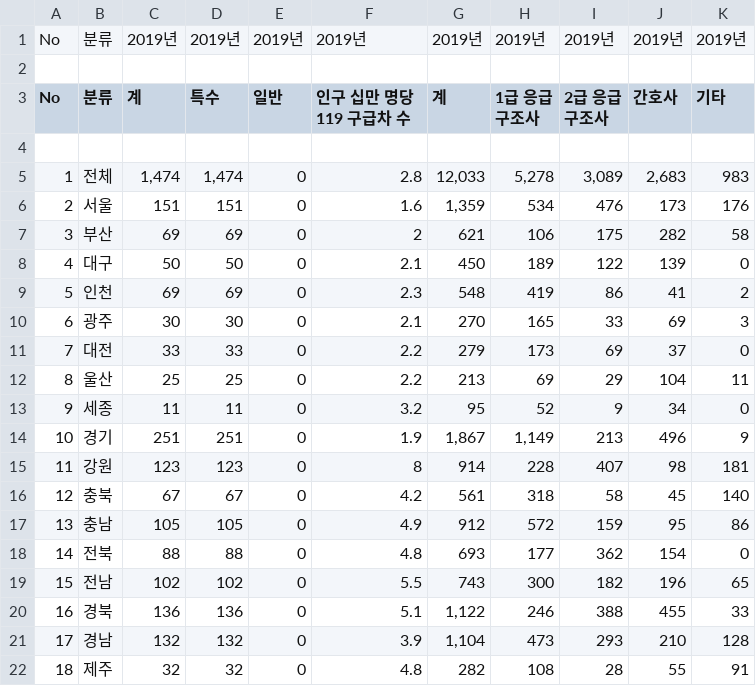
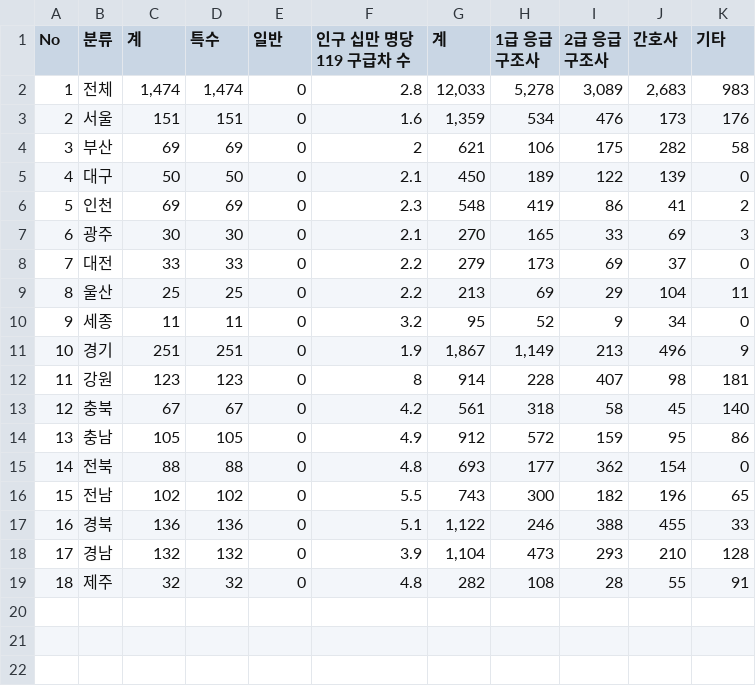
Before and after one commit to SKNETWORKS-FAMILY-AICAMP/SKN21-1st-4Team, a CSV file: DATA/2019_car.csv, drawn as a sheet; the diff names each change by its address in the sheet, - before the commit and + after, or states it on an @@ line.

```diff
--- a/DATA/2019_car.csv
+++ b/DATA/2019_car.csv
-row 1: No | 분류 | 2019년 | 2019년 | 2019년 | 2019년 | 2019년 | 2019년 | 2019년 | 2019년 | 2019년
-row 2: (empty)
-row 4: (empty)
```
Also changed, not shown: DATA/2020_car.csv, DATA/2021_car.csv, 2 other files.
